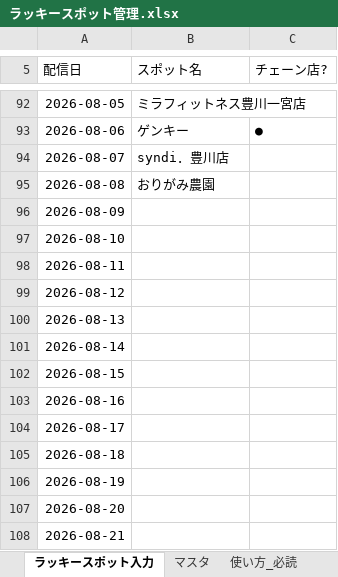
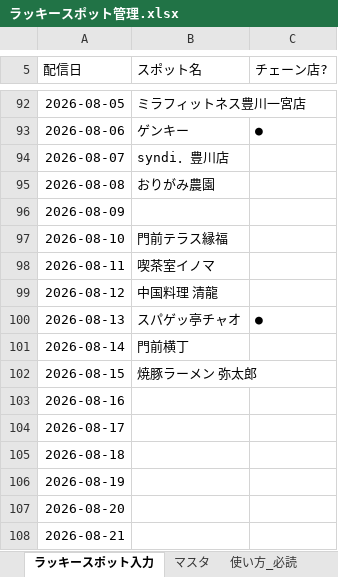
Before and after one commit to toyokawaguide/toyokawa-sns, an Excel workbook: uranai/data/ラッキースポット管理.xlsx, sheet ラッキースポット入力, drawn as a sheet; only a part is shown, gaps mark what is left out; values as stored, in another font and other column widths than the file's, no borders; the diff names each change by its address in the sheet, - before the commit and + after, or states it on an @@ line.

```diff
--- a/uranai/data/ラッキースポット管理.xlsx (sheet ラッキースポット入力)
+++ b/uranai/data/ラッキースポット管理.xlsx (sheet ラッキースポット入力)
-B97 (スポット名): (empty)
+B97 (スポット名): 門前テラス縁福
-B98 (スポット名): (empty)
+B98 (スポット名): 喫茶室イノマ
-B99 (スポット名): (empty)
+B99 (スポット名): 中国料理 清龍
-B100 (スポット名): (empty)
+B100 (スポット名): スパゲッ亭チャオ
-C100 (チェーン店?): (empty)
+C100 (チェーン店?): ●
-B101 (スポット名): (empty)
+B101 (スポット名): 門前横丁
-B102 (スポット名): (empty)
+B102 (スポット名): 焼豚ラーメン 弥太郎
```
Also changed, not shown: uranai/data/生まれ年グループ.xlsx, uranai/data/町名グループ.xlsx.
